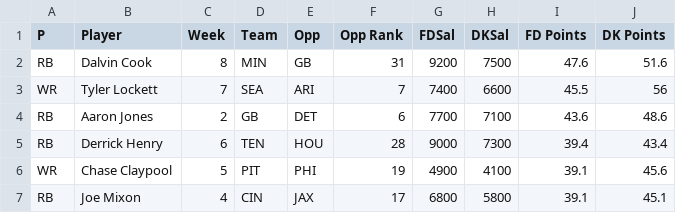
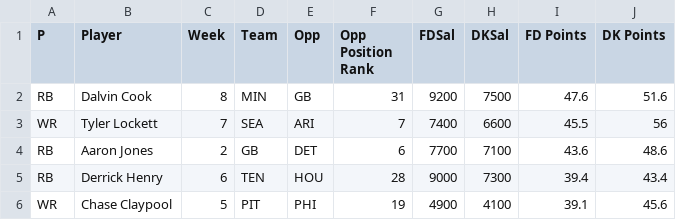
Before and after one commit to ummearusha/Project1, a CSV file: Resources/Historic_Data/fanduel_salary_production/NFL-HistoricalProduction_2020.csv, drawn as a sheet; only a part is shown; the shorter side is filled out with more unchanged rows.

Commit message:
updating 2020 file

```diff
--- a/Resources/Historic_Data/fanduel_salary_production/NFL-HistoricalProduction_2020.csv
+++ b/Resources/Historic_Data/fanduel_salary_production/NFL-HistoricalProduction_2020.csv
@@ -1,2 +1,2 @@
-P,Player,Week,Team,Opp,Opp Rank,FDSal,DKSal,FD Points,DK Points
+P,Player,Week,Team,Opp,Opp Position Rank,FDSal,DKSal,FD Points,DK Points
 RB,Dalvin Cook,8,MIN,GB,31,9200,7500,47.6,51.6
```
